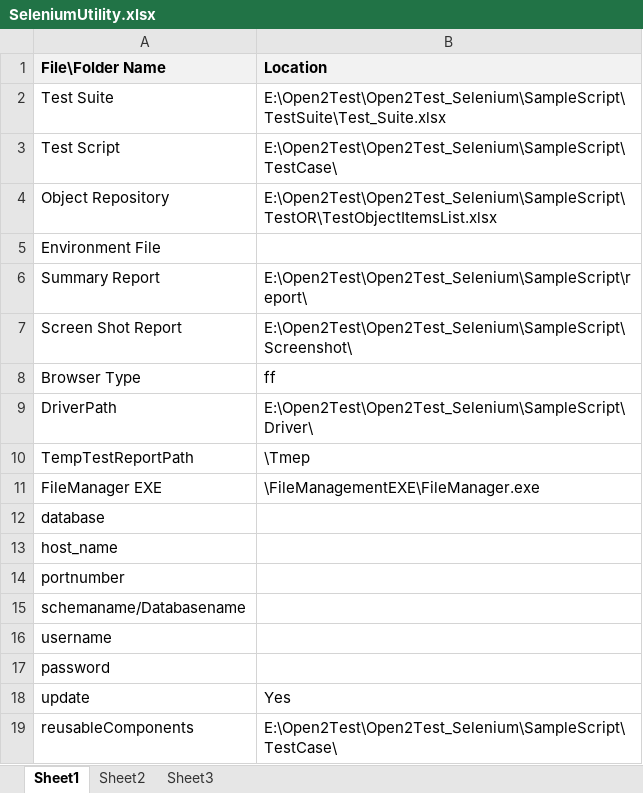
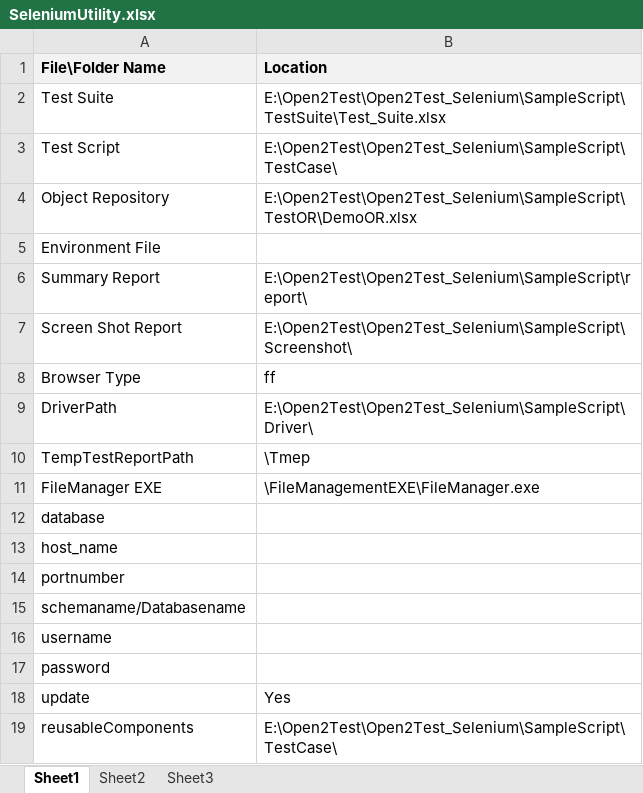
Before and after one commit to open2test/Open2Test_Selenium, an Excel workbook: SampleScript/Utility/SeleniumUtility.xlsx, sheet Sheet1, drawn as a sheet; values as stored, in another font and other column widths than the file's, no borders; the diff names each change by its address in the sheet, - before the commit and + after, or states it on an @@ line.

Commit message:
Uploaded Updated Utility file
Added Updated Utility file with corrected Object Repository

```diff
--- a/SampleScript/Utility/SeleniumUtility.xlsx (sheet Sheet1)
+++ b/SampleScript/Utility/SeleniumUtility.xlsx (sheet Sheet1)
-B4 (Location): E:\Open2Test\Open2Test_Selenium\SampleScript\TestOR\TestObjectItemsList.xlsx
+B4 (Location): E:\Open2Test\Open2Test_Selenium\SampleScript\TestOR\DemoOR.xlsx
```
